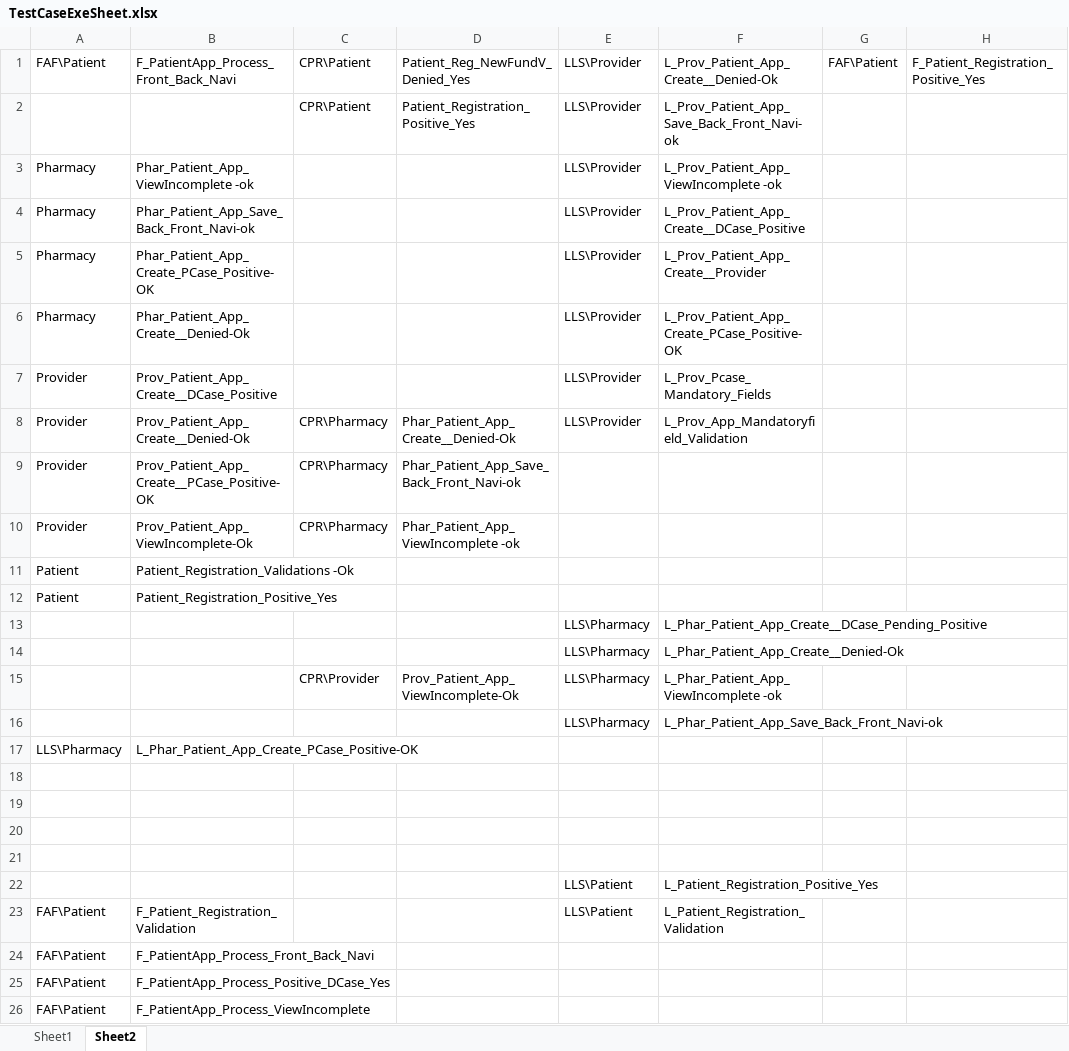
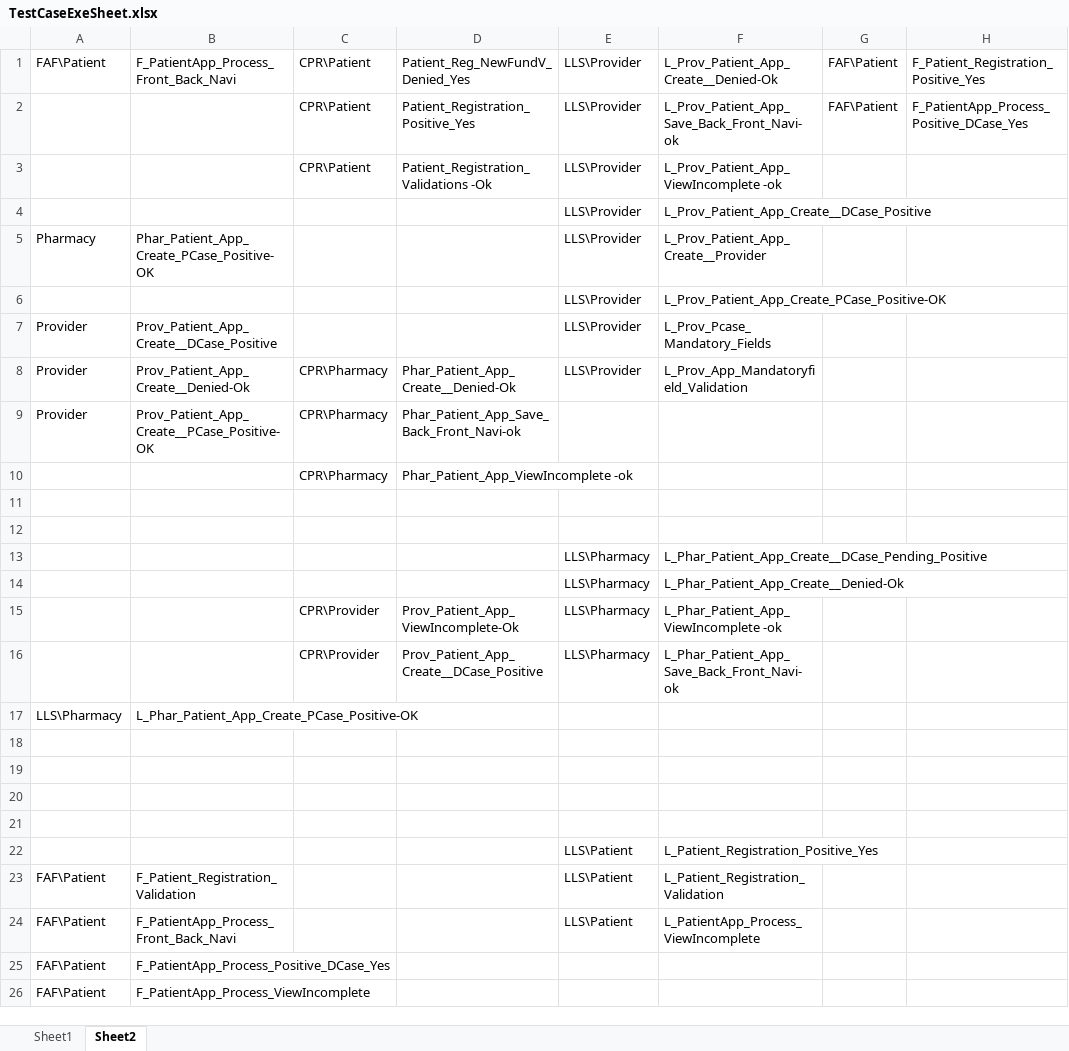
Before and after one commit to sbabupresidency1/fipsar_automation, an Excel workbook: QA/testcases/TestCaseExeSheet.xlsx, sheet Sheet2, drawn as a sheet; values as stored, in another font and other column widths than the file's, no borders; removed rows and columns are numbered as before the commit, all else as after; the diff names each change by its address in the sheet, - before the commit and + after, or states it on an @@ line.

```diff
--- a/QA/testcases/TestCaseExeSheet.xlsx (sheet Sheet2)
+++ b/QA/testcases/TestCaseExeSheet.xlsx (sheet Sheet2)
+row 2:  |  | CPR\Patient | Patient_Registration_Positive_Yes | LLS\Provider | L_Prov_Patient_App_Save_Back_Front_Navi-ok | FAF\Patient | F_PatientApp_Process_Positive_DCase_Yes
-D3: Patient_Registration_Positive_Yes
+D3: Patient_Registration_Validations -Ok
-F3: L_Prov_Patient_App_Save_Back_Front_Navi-ok
+F3: L_Prov_Patient_App_ViewIncomplete -ok
-row 3: Pharmacy | Phar_Patient_App_ViewIncomplete -ok |  |  | LLS\Provider | L_Prov_Patient_App_ViewIncomplete -ok
-A4: Pharmacy
+A4: (empty)
-B4: Phar_Patient_App_Save_Back_Front_Navi-ok
+B4: (empty)
-A6: Pharmacy
+A6: (empty)
-B6: Phar_Patient_App_Create__Denied-Ok
+B6: (empty)
-A10: Provider
+A10: (empty)
-B10: Prov_Patient_App_ViewIncomplete-Ok
+B10: (empty)
-row 11: Patient | Patient_Registration_Validations -Ok
+row 11: (empty)
-row 12: Patient | Patient_Registration_Positive_Yes
+row 12: (empty)
-C16: (empty)
+C16: CPR\Provider
-D16: (empty)
+D16: Prov_Patient_App_Create__DCase_Positive
-E24: (empty)
+E24: LLS\Patient
-F24: (empty)
+F24: L_PatientApp_Process_ViewIncomplete
```
Also changed, not shown: sheet Sheet1.
